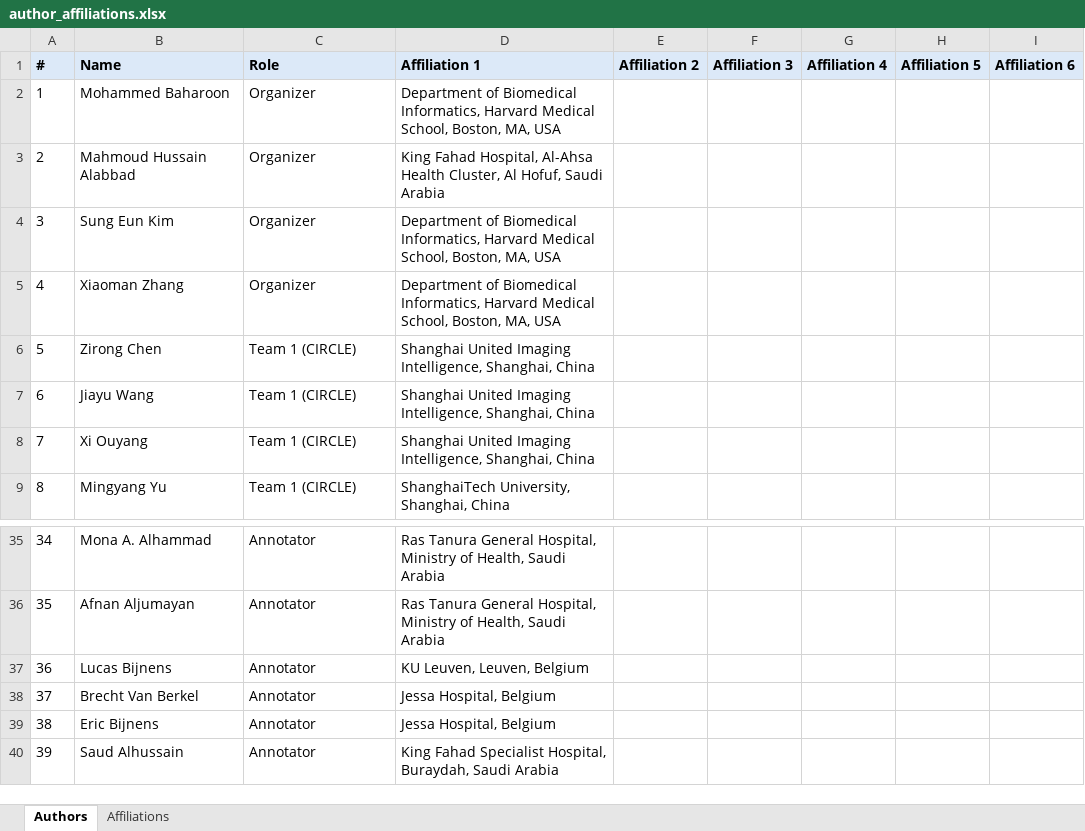
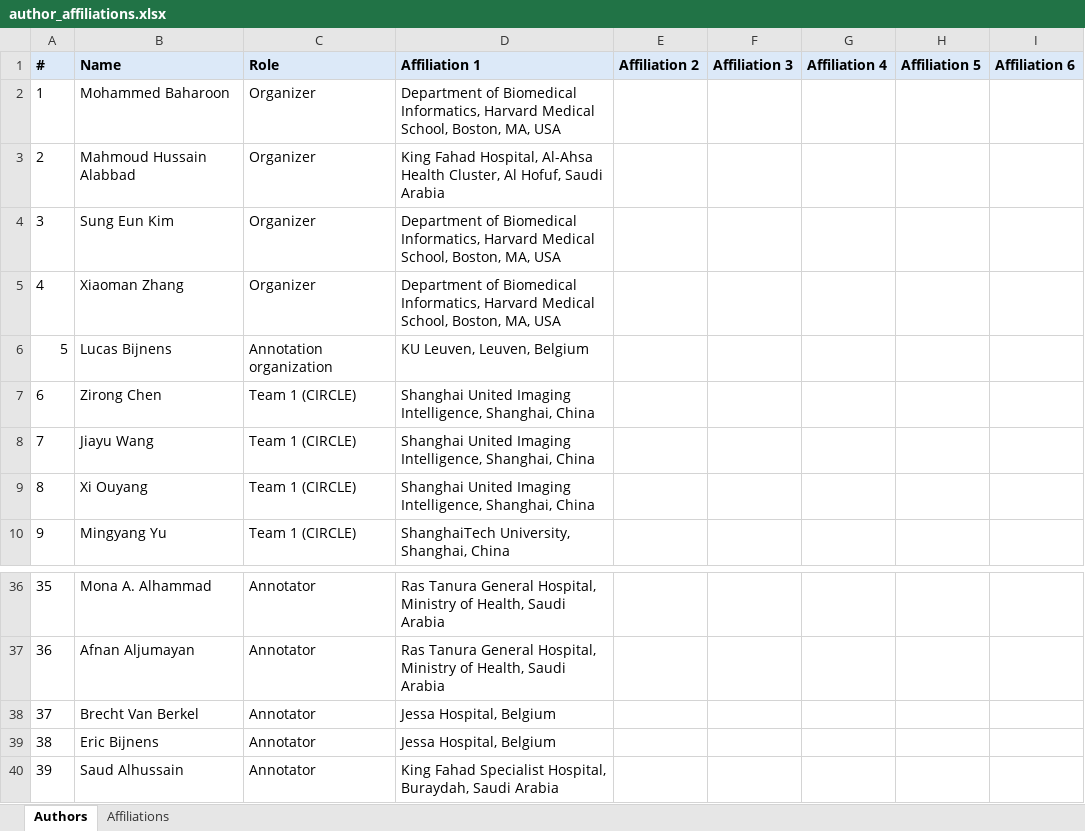
Before and after one commit to MohammedSB/rexgrounding-challenge-paper, an Excel workbook: paper/author_affiliations.xlsx, sheet Authors, drawn as a sheet; only a part is shown, gaps mark what is left out; values as stored, in another font and other column widths than the file's, no borders; removed rows and columns are numbered as before the commit, all else as after; the diff names each change by its address in the sheet, - before the commit and + after, or states it on an @@ line.

```diff
--- a/paper/author_affiliations.xlsx (sheet Authors)
+++ b/paper/author_affiliations.xlsx (sheet Authors)
+row 6: 5 | Lucas Bijnens | Annotation organization | KU Leuven, Leuven, Belgium
@@ column A (#) renumbered between rows 7 and 37 @@
-row 37: 36 | Lucas Bijnens | Annotator | KU Leuven, Leuven, Belgium
```
Also changed, not shown: 2 other files.
